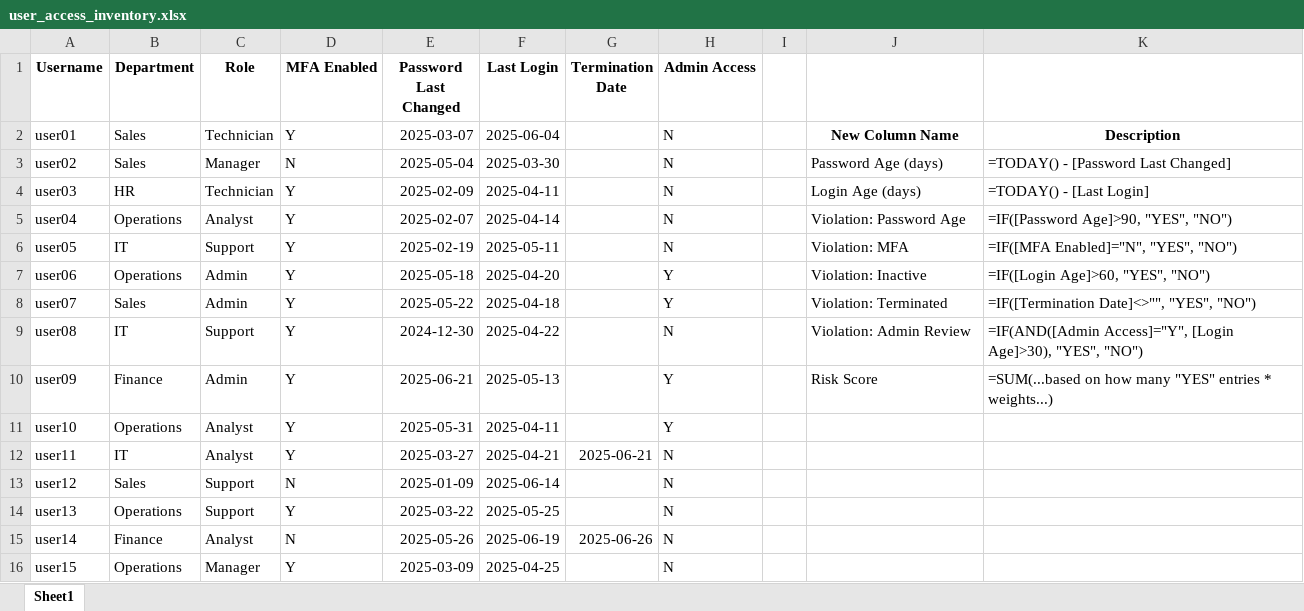
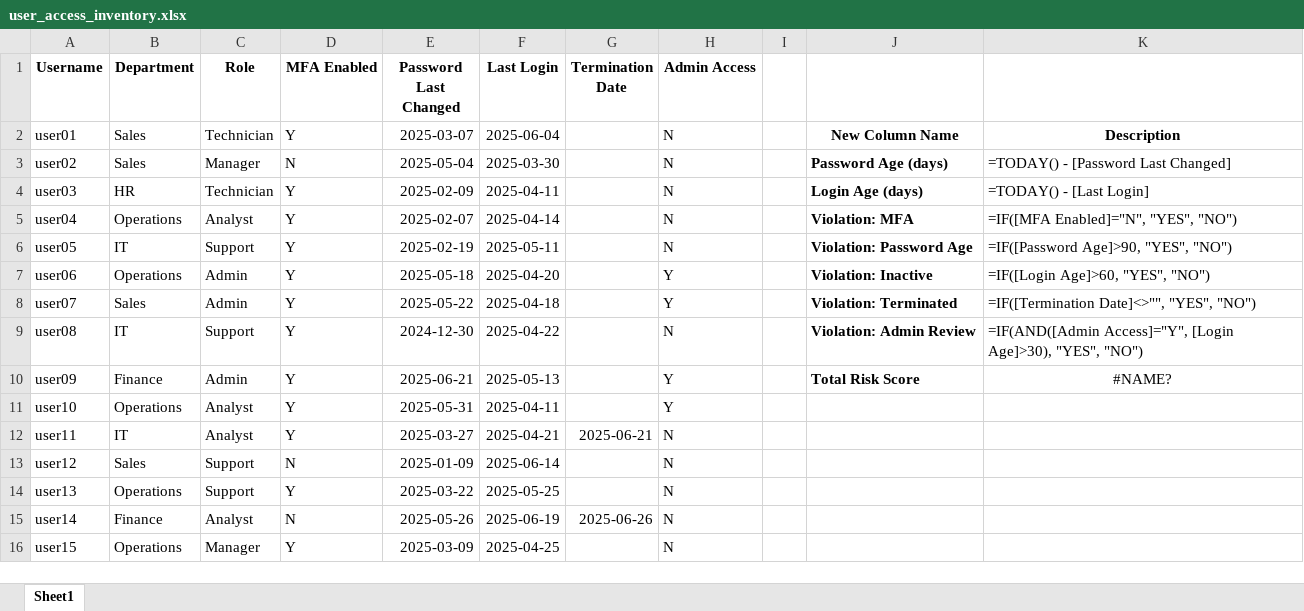
Before and after one commit to jtoor2005/IT-Access-Audit, an Excel workbook: data/user_access_inventory.xlsx, sheet Sheet1, drawn as a sheet; only a part is shown; values as stored, in another font and other column widths than the file's, no borders; the diff names each change by its address in the sheet, - before the commit and + after, or states it on an @@ line.

Commit message:
Add policy violation flags and total risk scoring columns

```diff
--- a/data/user_access_inventory.xlsx (sheet Sheet1)
+++ b/data/user_access_inventory.xlsx (sheet Sheet1)
-J3:J10 bold: off
+J3:J10 bold: on
-J5: Violation: Password Age
+J5: Violation: MFA
-K5: =IF([Password Age]>90, "YES", "NO")
+K5: =IF([MFA Enabled]="N", "YES", "NO")
-J6: Violation: MFA
+J6: Violation: Password Age
-K6: =IF([MFA Enabled]="N", "YES", "NO")
+K6: =IF([Password Age]>90, "YES", "NO")
-J10: Risk Score
+J10: Total Risk Score
-K10: =SUM(...based on how many "YES" entries * weights...)
+K10: #NAME?
-K10 alignment: left
+K10 alignment: center
```
